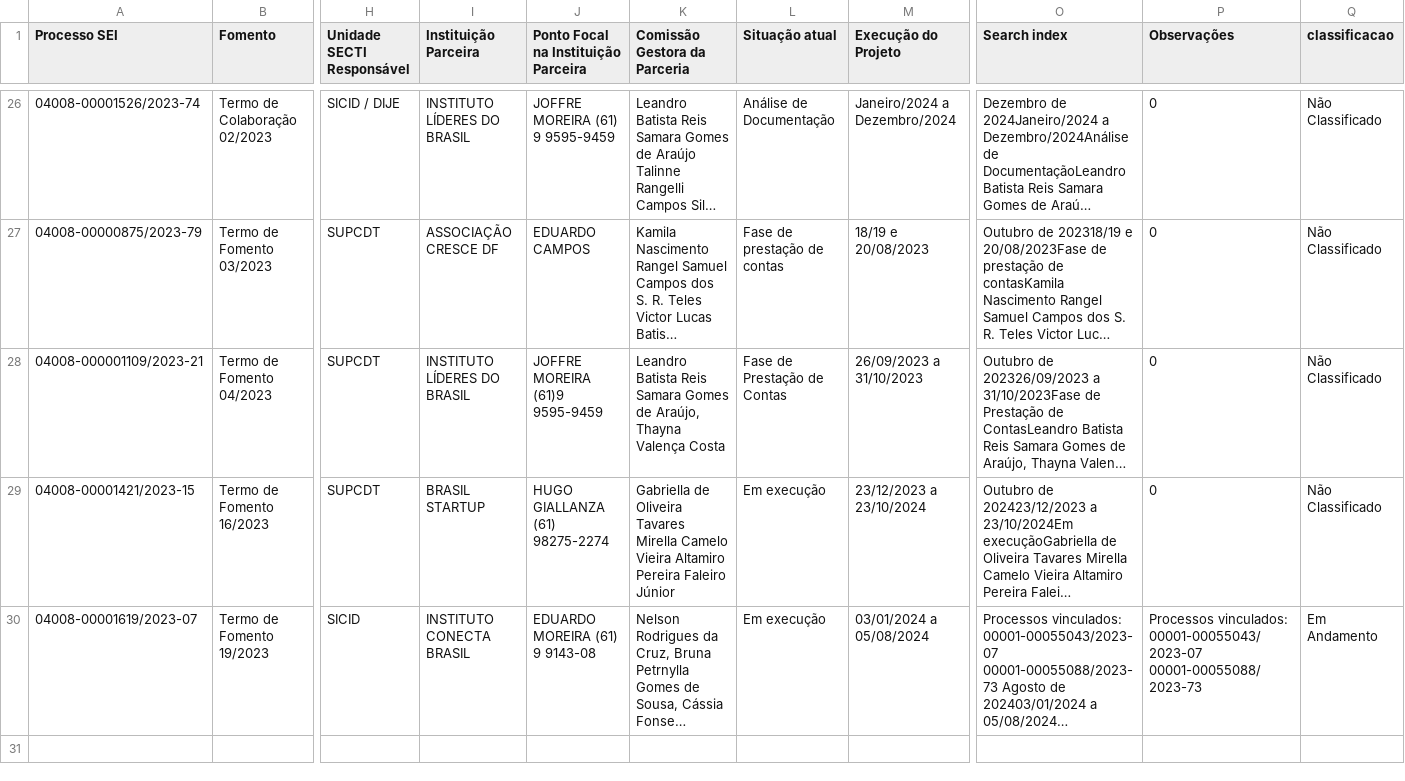
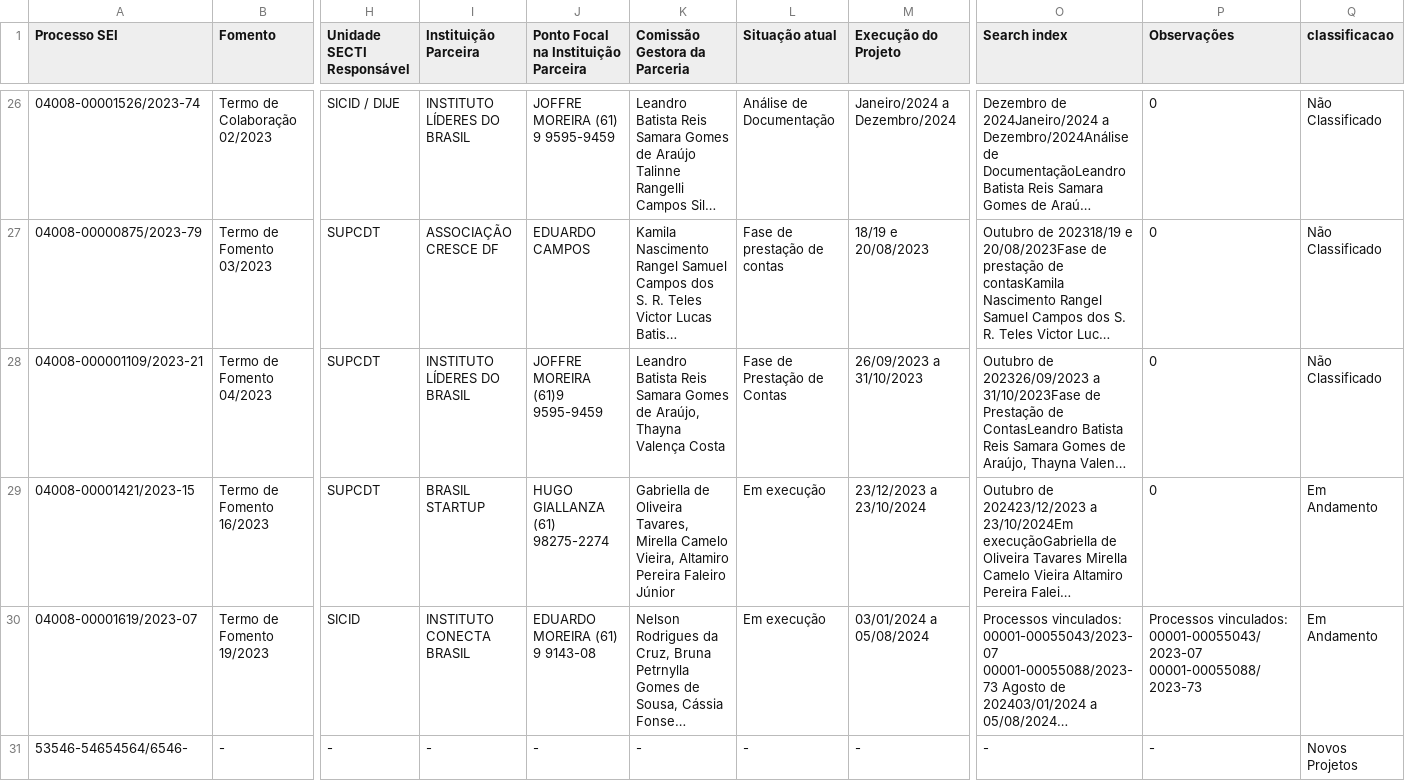
Before and after one commit to iqui27/Dashboard, a CSV file: Dashboard.csv, drawn as a sheet; only a part is shown, gaps mark what is left out; long unchanged cells end in …; rows hold the shown columns only; the diff names each change by its address in the sheet, - before the commit and + after, or states it on an @@ line.

```diff
--- a/Dashboard.csv
+++ b/Dashboard.csv
-K29 (Comissão Gestora da Parceria): …de Oliveira Tavares Mirella Camelo Vieira Altamiro Pereira…
+K29 (Comissão Gestora da Parceria): …de Oliveira Tavares, Mirella Camelo Vieira, Altamiro Pereira…
-Q29 (classificacao): Não Classificado
+Q29 (classificacao): Em Andamento
+row 31: 53546-54654564/6546- | - | - | - | - | - | - | - | - | - | Novos Projetos
```
Also changed, not shown: 2 other files.
